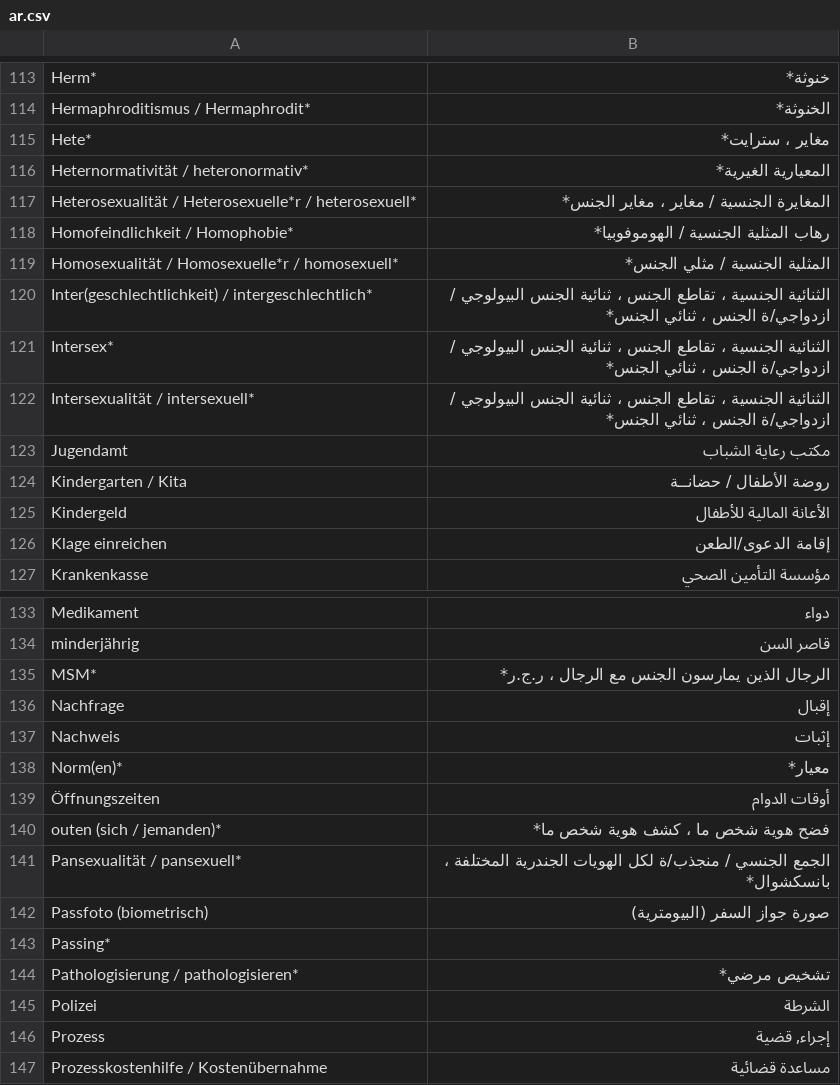
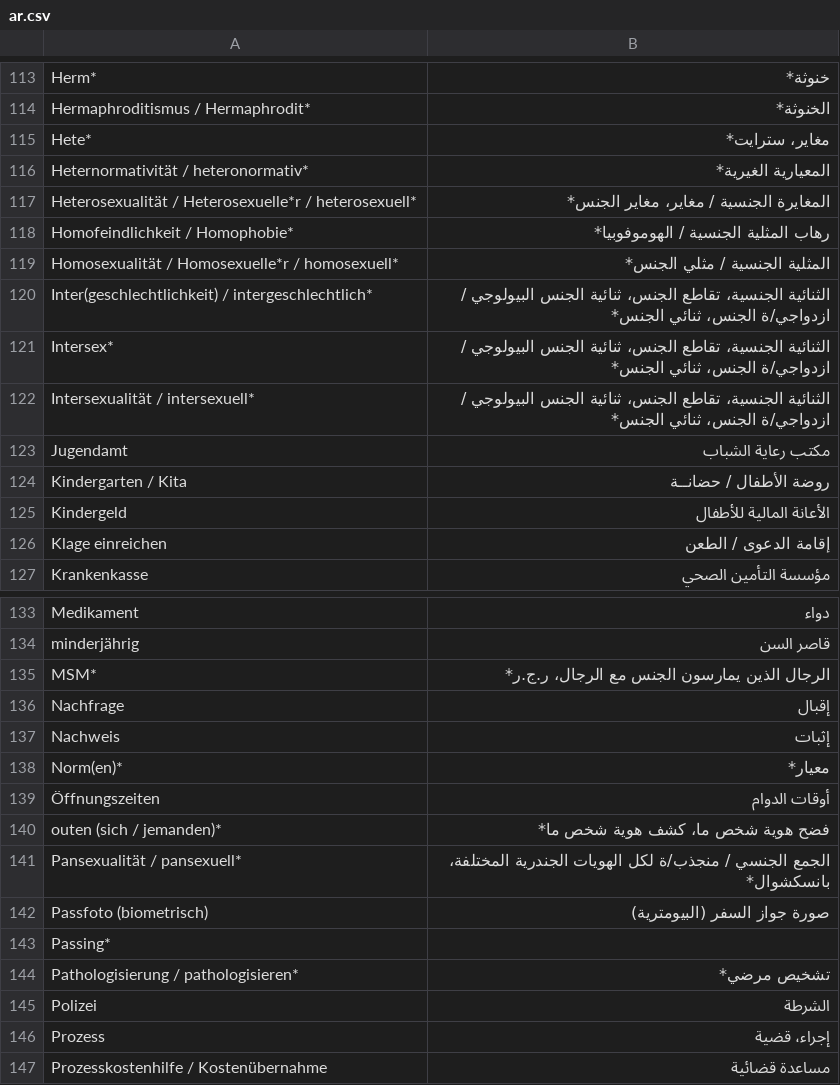
Before and after one commit to kub-berlin/glossar, a CSV file: data/ar.csv, drawn as a sheet; only a part is shown, gaps mark what is left out; the diff covers the shown part only.

```diff
--- a/data/ar.csv
+++ b/data/ar.csv
@@ -114,10 +114,10 @@
 "Hermaphroditismus / Hermaphrodit*","الخنوثة*"
-"Hete*","مغایر ، سترایت*"
+"Hete*","مغایر، سترایت*"
 "Heternormativität / heteronormativ*","المعيارية الغیریة*"
-"Heterosexualität / Heterosexuelle*r / heterosexuell*","المغايرة الجنسیة / مغایر ، مغایر الجنس*"
+"Heterosexualität / Heterosexuelle*r / heterosexuell*","المغايرة الجنسیة / مغایر، مغایر الجنس*"
 "Homofeindlichkeit / Homophobie*","رهاب المثلیة الجنسیة / الهوموفوبیا*"
 "Homosexualität / Homosexuelle*r / homosexuell*","المثلیة الجنسیة / مثلي الجنس*"
-"Inter(geschlechtlichkeit) / intergeschlechtlich*","الثنائیة الجنسیة ، تقاطع الجنس ، ثنائیة الجنس البیولوجي / ازدواجي/ة الجنس ، ثنائي الجنس*"
-"Intersex*","الثنائیة الجنسیة ، تقاطع الجنس ، ثنائیة الجنس البیولوجي / ازدواجي/ة الجنس ، ثنائي الجنس*"
-"Intersexualität / intersexuell*","الثنائیة الجنسیة ، تقاطع الجنس ، ثنائیة الجنس البیولوجي / ازدواجي/ة الجنس ، ثنائي الجنس*"
+"Inter(geschlechtlichkeit) / intergeschlechtlich*","الثنائیة الجنسیة، تقاطع الجنس، ثنائیة الجنس البیولوجي / ازدواجي/ة الجنس، ثنائي الجنس*"
+"Intersex*","الثنائیة الجنسیة، تقاطع الجنس، ثنائیة الجنس البیولوجي / ازدواجي/ة الجنس، ثنائي الجنس*"
+"Intersexualität / intersexuell*","الثنائیة الجنسیة، تقاطع الجنس، ثنائیة الجنس البیولوجي / ازدواجي/ة الجنس، ثنائي الجنس*"
 "Jugendamt","مكتب رعاية الشباب"
@@ -125,3 +125,3 @@
 "Kindergeld","الأعانة المالية للأطفال"
-"Klage einreichen","إقامة الدعوى/الطعن"
+"Klage einreichen","إقامة الدعوى / الطعن"
 "Krankenkasse","مؤسسة التأمین الصحي"
@@ -134,3 +134,3 @@
 "minderjährig","قاصر السن"
-"MSM*","الرجال الذين يمارسون الجنس مع الرجال ، ر.ج.ر*"
+"MSM*","الرجال الذين يمارسون الجنس مع الرجال، ر.ج.ر*"
 "Nachfrage","إقبال"
@@ -139,4 +139,4 @@
 "Öffnungszeiten","أوقات الدوام"
-"outen (sich / jemanden)*","فضح هویة شخص ما ، كشف هوية شخص ما*"
-"Pansexualität / pansexuell*","الجمع الجنسي / منجذب/ة لکل الهویات الجندریة المختلفة ، بانسکشوال*"
+"outen (sich / jemanden)*","فضح هویة شخص ما، كشف هوية شخص ما*"
+"Pansexualität / pansexuell*","الجمع الجنسي / منجذب/ة لکل الهویات الجندریة المختلفة، بانسکشوال*"
 "Passfoto (biometrisch)","صورة جواز السفر (البيومترية)"
@@ -145,3 +145,3 @@
 "Polizei","الشرطة"
-"Prozess","إجراء, قضية"
+"Prozess","إجراء، قضية"
 "Prozesskostenhilfe / Kostenübernahme","مساعدة قضائية"
```
Also changed, not shown: 32 edited cells elsewhere in this file.
